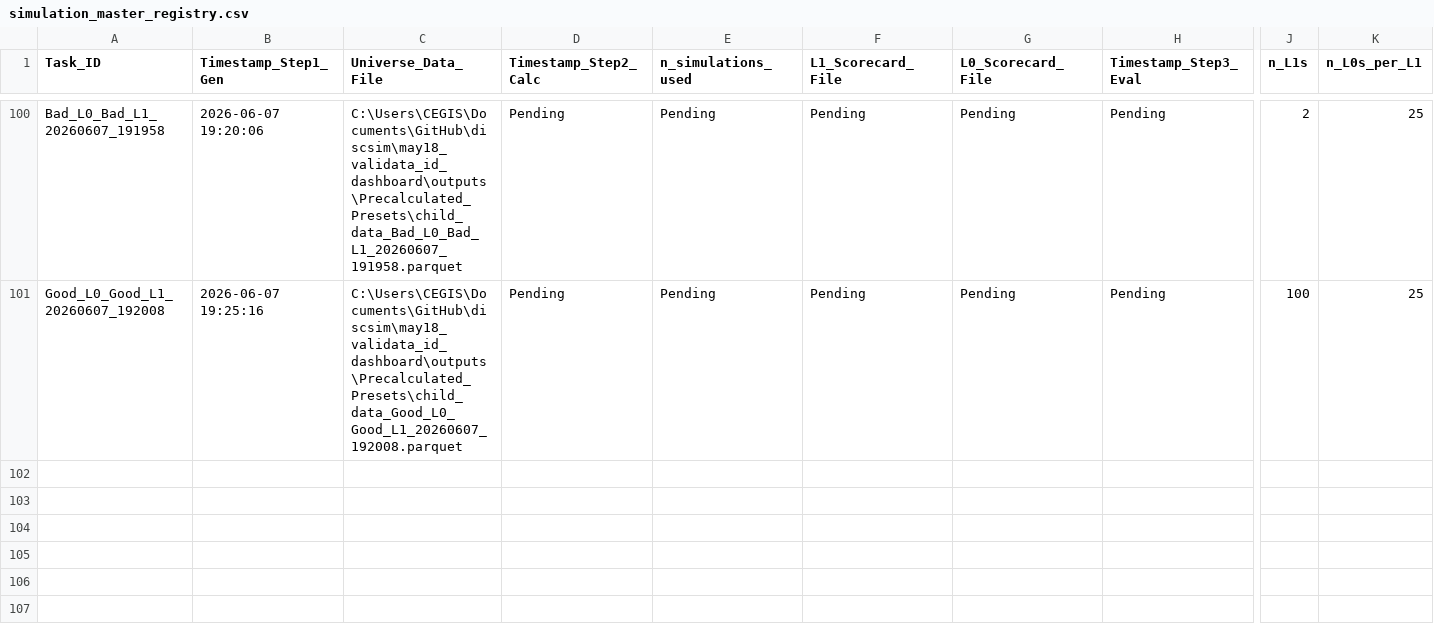
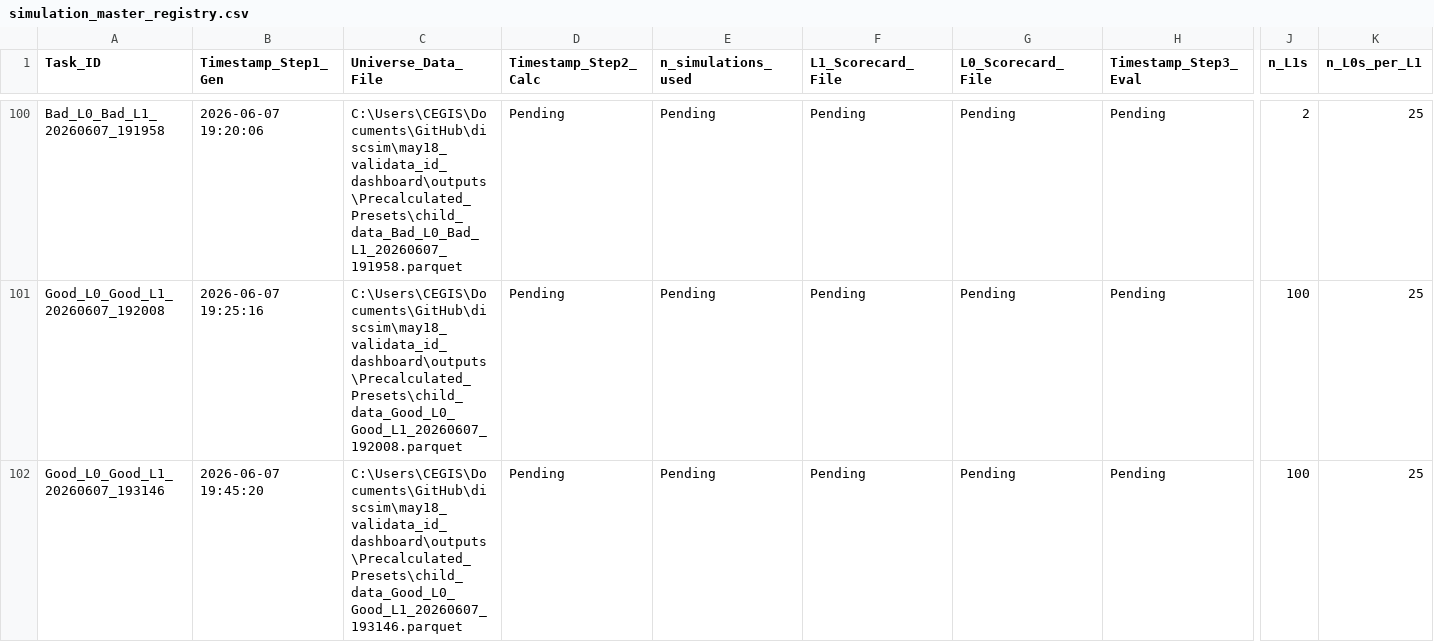
Before and after one commit to vaishnav-sudhanva/discsim, a CSV file: may18_validata_id_dashboard/outputs/simulation_master_registry.csv, drawn as a sheet; only a part is shown, gaps mark what is left out; rows hold the shown columns only; the diff names each change by its address in the sheet, - before the commit and + after, or states it on an @@ line.

```diff
--- a/may18_validata_id_dashboard/outputs/simulation_master_registry.csv
+++ b/may18_validata_id_dashboard/outputs/simulation_master_registry.csv
+row 102: Good_L0_Good_L1_20260607_193146 | 2026-06-07 19:45:20 | C:\Users\CEGIS\Documents\GitHub\discsim\may18_validata_id_dashboard\outputs\Precalculated_Presets\child_data_Good_L0_Good_L1_20260607_193146.parquet | Pending | Pending | Pending | Pending | Pending | 100 | 25
```
Also changed, not shown: 2 other files.
